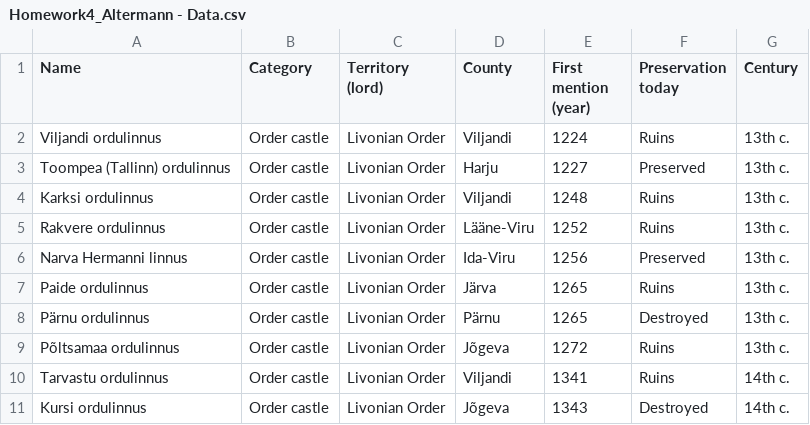
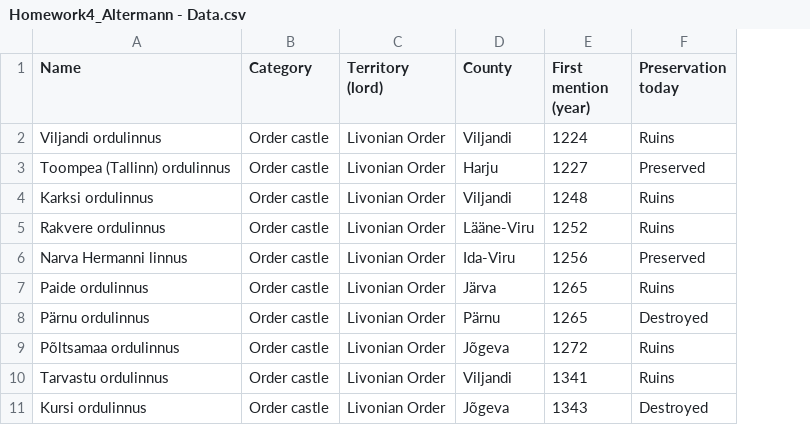
Before and after one commit to mailiisaltermann/dt-2026-data-visualisation, a CSV file: notebooks/Homework/Homework4_Altermann - Data.csv, drawn as a sheet; only a part is shown; the diff names each change by its address in the sheet, - before the commit and + after, or states it on an @@ line.

Commit message:
Remove Century column

```diff
--- a/notebooks/Homework/Homework4_Altermann - Data.csv
+++ b/notebooks/Homework/Homework4_Altermann - Data.csv
-column G (Century), rows 2-11: 13th c. | 13th c. | 13th c. | 13th c. | 13th c. | 13th c. | 13th c. | 13th c. | 14th c. | 14th c.
```
Also changed, not shown: 2 other files.
